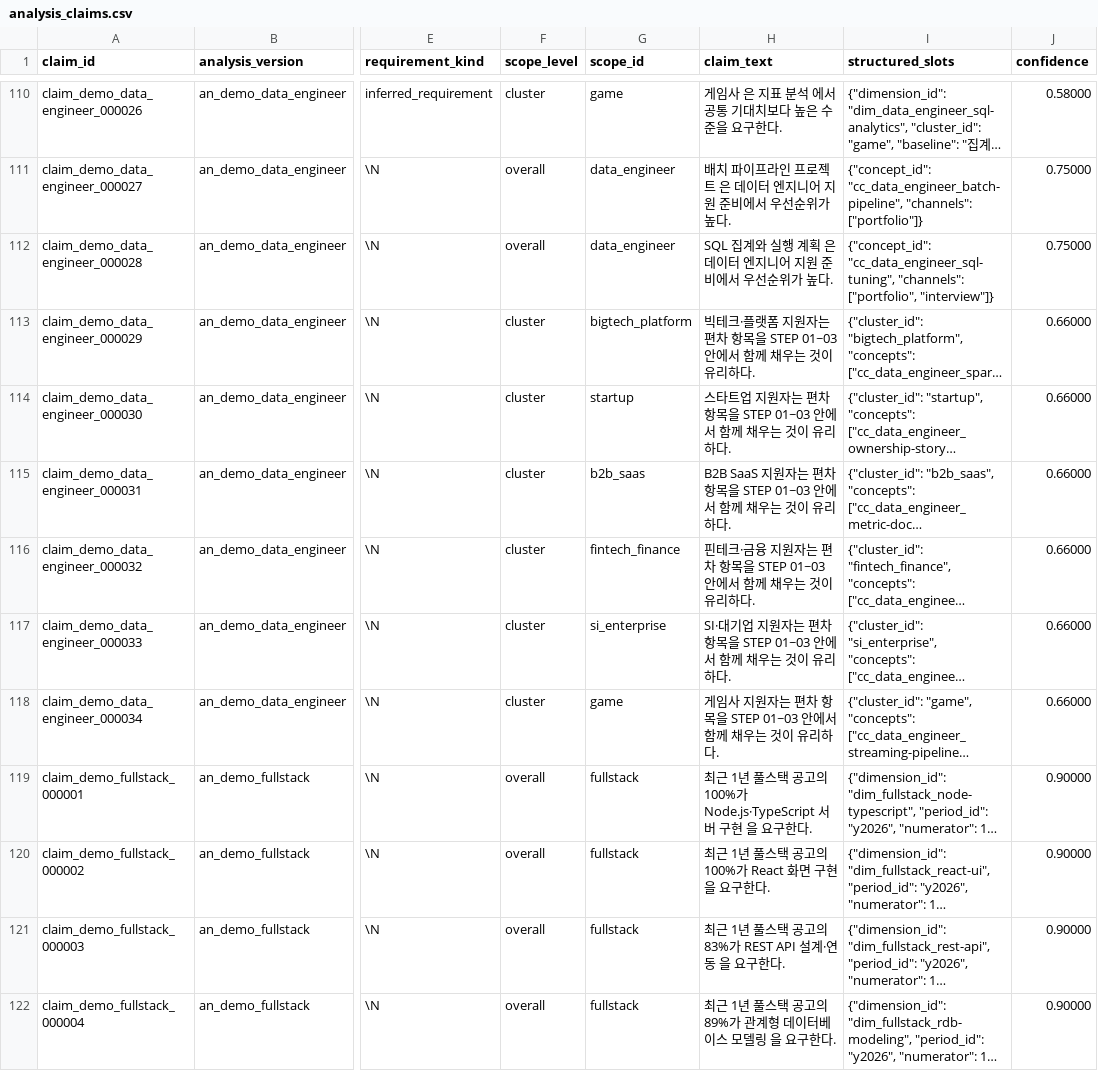
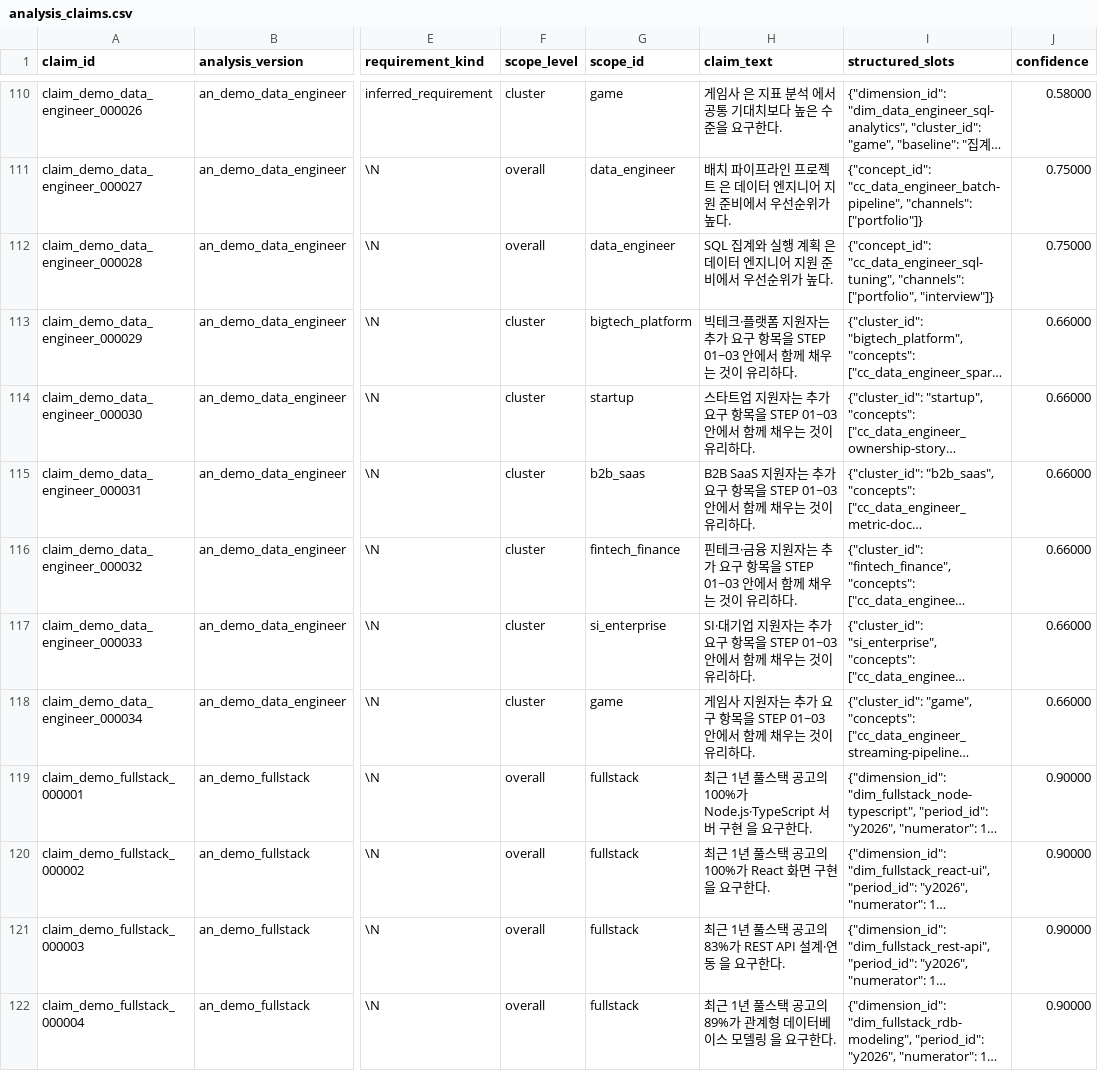
Before and after one commit to Mureung1/hub-showcase, a CSV file: agent/data/demo_seed/analysis_claims.csv, drawn as a sheet; only a part is shown, gaps mark what is left out; long unchanged cells end in …; the diff names each change by its address in the sheet, - before the commit and + after, or states it on an @@ line.

```diff
--- a/agent/data/demo_seed/analysis_claims.csv
+++ b/agent/data/demo_seed/analysis_claims.csv
-H113 (claim_text): …원자는 편차 항목을…
+H113 (claim_text): …원자는 추가 요구 항목을…
-H114 (claim_text): …원자는 편차 항목을…
+H114 (claim_text): …원자는 추가 요구 항목을…
-H115 (claim_text): …원자는 편차 항목을…
+H115 (claim_text): …원자는 추가 요구 항목을…
-H116 (claim_text): …원자는 편차 항목을…
+H116 (claim_text): …원자는 추가 요구 항목을…
-H117 (claim_text): …원자는 편차 항목을…
+H117 (claim_text): …원자는 추가 요구 항목을…
-H118 (claim_text): …원자는 편차 항목을…
+H118 (claim_text): …원자는 추가 요구 항목을…
```
Also changed, not shown: agent/data/demo_seed/user_posting_analyses.csv, agent/data/demo_seed/wiki_revisions.csv, 38 other files.
